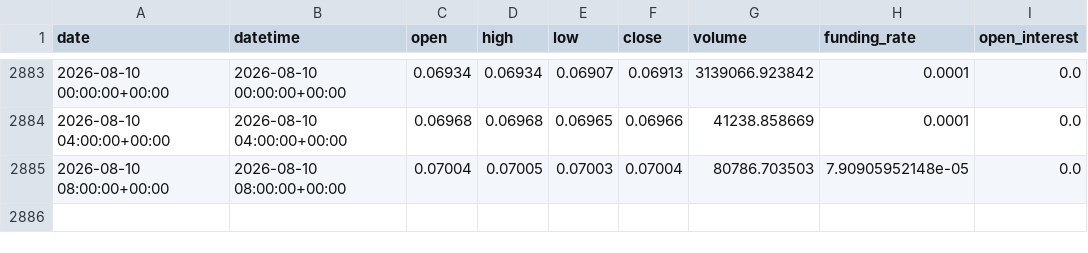
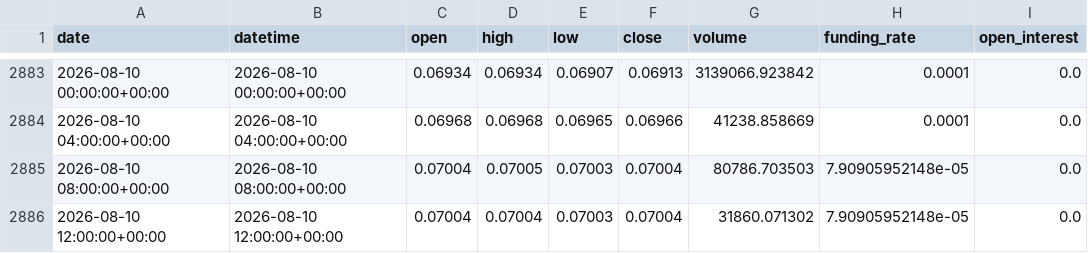
Before and after one commit to yuqiaowu/ai-crypto-agent, a CSV file: csv_data/DOGE_4h.csv, drawn as a sheet; only a part is shown, gaps mark what is left out; the diff names each change by its address in the sheet, - before the commit and + after, or states it on an @@ line.

```diff
--- a/csv_data/DOGE_4h.csv
+++ b/csv_data/DOGE_4h.csv
+row 2886: 2026-08-10 12:00:00+00:00 | 2026-08-10 12:00:00+00:00 | 0.07004 | 0.07004 | 0.07003 | 0.07004 | 31860.071302 | 7.90905952148e-05 | 0.0
```
Also changed, not shown: csv_data/BNB_4h.csv, csv_data/BTC_4h.csv, 21 other files.
